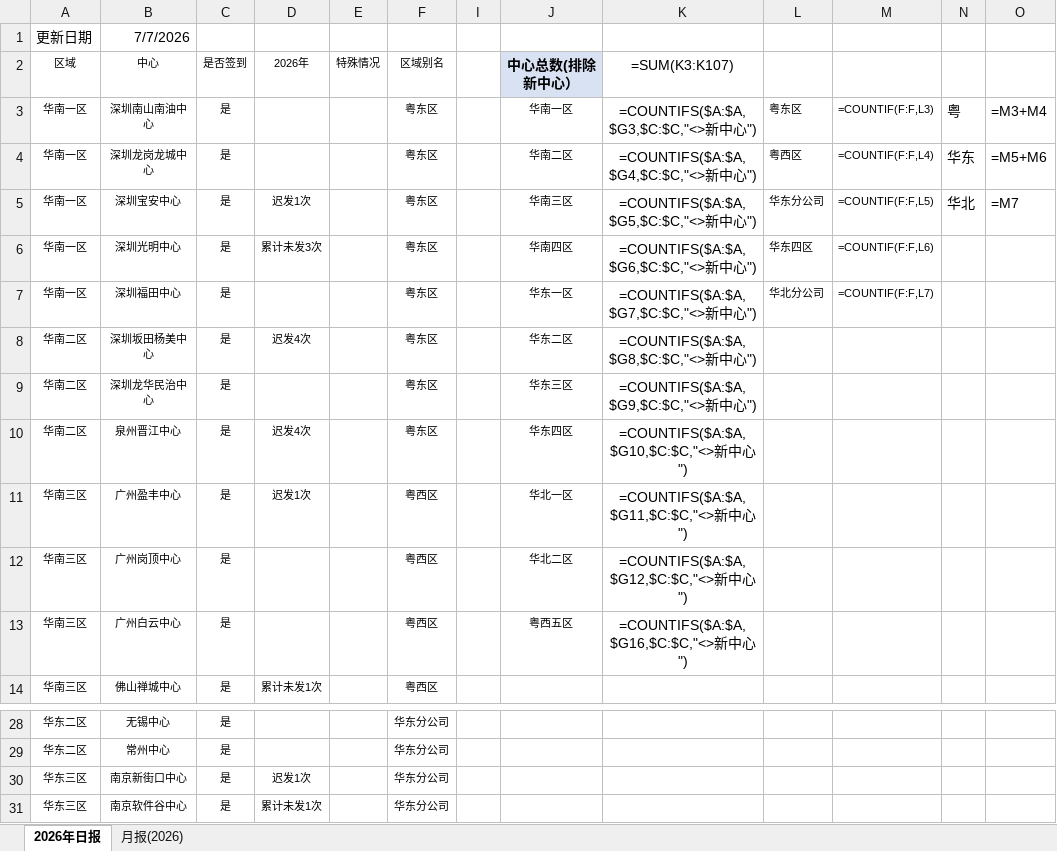
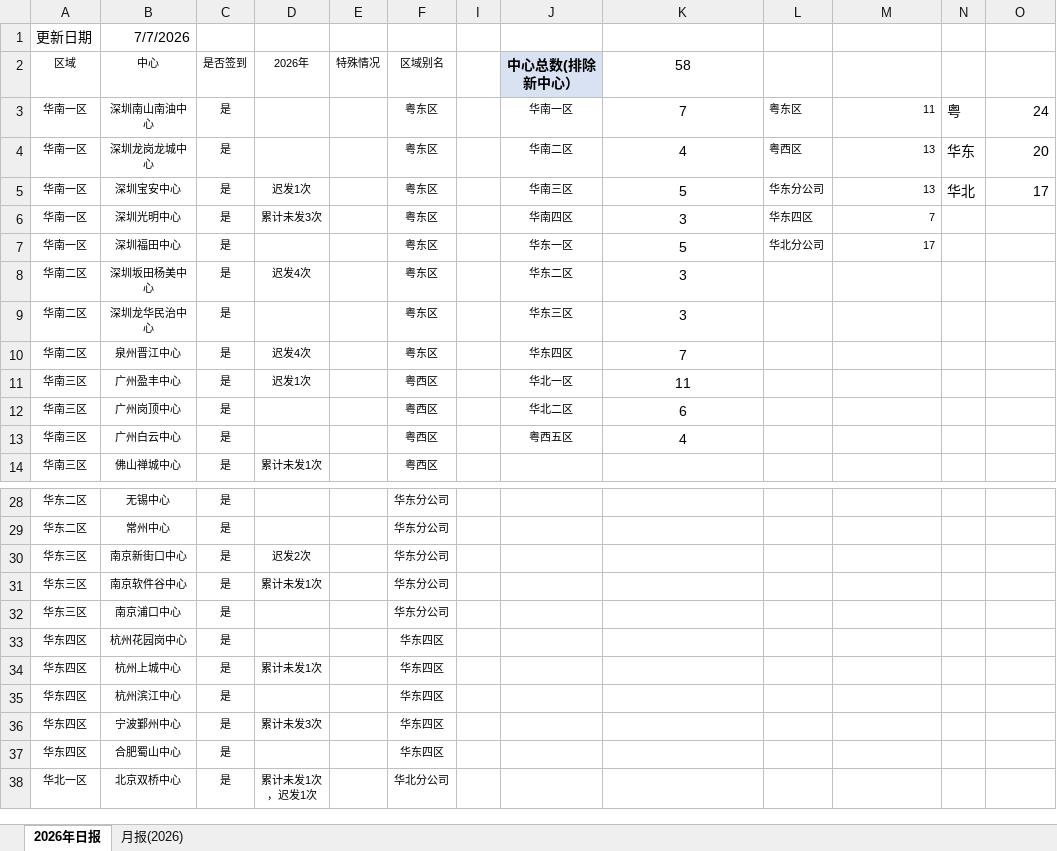
Before and after one commit to linxz-coder/excel-codex-auto, an Excel workbook: 日报及月报发送记录.xlsx, sheet 2026年日报, drawn as a sheet; only a part is shown, gaps mark what is left out; the shorter side is filled out with more unchanged rows; values as stored, in another font and other column widths than the file's, no borders; formulas without a stored value are shown as written; the diff names each change by its address in the sheet, - before the commit and + after, or states it on an @@ line.

```diff
--- a/日报及月报发送记录.xlsx (sheet 2026年日报)
+++ b/日报及月报发送记录.xlsx (sheet 2026年日报)
-K2: =SUM(K3:K107)
+K2: 58
-K3: =COUNTIFS($A:$A,$G3,$C:$C,"<>新中心")
+K3: 7
-M3: =COUNTIF(F:F,L3)
+M3: 11
-O3: =M3+M4
+O3: 24
-K4: =COUNTIFS($A:$A,$G4,$C:$C,"<>新中心")
+K4: 4
-M4: =COUNTIF(F:F,L4)
+M4: 13
-O4: =M5+M6
+O4: 20
-K5: =COUNTIFS($A:$A,$G5,$C:$C,"<>新中心")
+K5: 5
-M5: =COUNTIF(F:F,L5)
+M5: 13
-O5: =M7
+O5: 17
-K6: =COUNTIFS($A:$A,$G6,$C:$C,"<>新中心")
+K6: 3
-M6: =COUNTIF(F:F,L6)
+M6: 7
-K7: =COUNTIFS($A:$A,$G7,$C:$C,"<>新中心")
+K7: 5
-M7: =COUNTIF(F:F,L7)
+M7: 17
-K8: =COUNTIFS($A:$A,$G8,$C:$C,"<>新中心")
+K8: 3
-K9: =COUNTIFS($A:$A,$G9,$C:$C,"<>新中心")
+K9: 3
-K10: =COUNTIFS($A:$A,$G10,$C:$C,"<>新中心")
+K10: 7
-K11: =COUNTIFS($A:$A,$G11,$C:$C,"<>新中心")
+K11: 11
-K12: =COUNTIFS($A:$A,$G12,$C:$C,"<>新中心")
+K12: 6
-K13: =COUNTIFS($A:$A,$G16,$C:$C,"<>新中心")
+K13: 4
-D30: 迟发1次
+D30: 迟发2次
```
Also changed, not shown: sheet 月报(2026), hidden cells.
